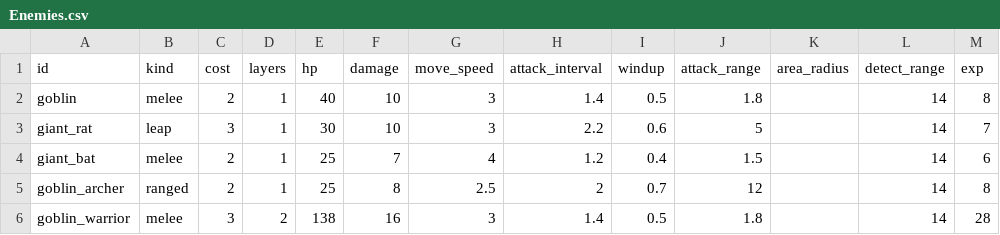
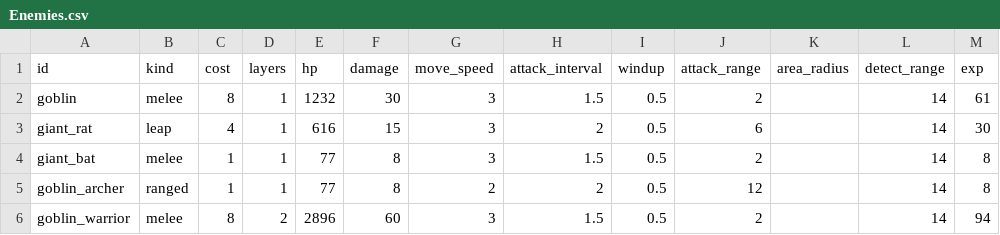
Before and after one commit to Hanibuchi/tps-dungeon, a CSV file: Assets/_Project/Settings/Tables/Enemies.csv, drawn as a sheet; only a part is shown; the diff covers the shown part only.

Commit message:
スプレッドシート「バランス」の値をゲームへ写した
- 最大 HP: 100 ＋ 10 × (L−1)（GrowthCurve.Default・CharacterGrowthProfile の既定値・PlayerGrowth・CompanionGrowth_Template）
- 必要経験値: need(L) ＝ 100 × 8^((L−1)/10) を有効数字 2 桁で四捨五入（1 層 10 レベルで 8 倍）。Lv82 あたりから int に収まらないので RequiredExp は int.MaxValue で頭打ち、累計は 64bit で足す
- ソウル: 累計経験値 ÷ 10 を有効数字 2 桁で丸める（10 × L⁴ をやめた）。Lv1〜100 の 100 行をシートと突き合わせて一致
- 魂の強化: cost を全 80 行シートのソウルシートから（整数に四捨五入）。経験値ボーナスは 700・3000・11000・40000、経験値増加の value（倍率 − 1）は 1・3・7・15
- Enemies.csv: 20 体の cost・hp・damage ほかを敵シートから。取り込みでプレハブへ書いた
- EnemyWeaponDrops.csv: 敵別のランク別ドロップ率を武器ドロップシートから（有効数字 4 桁）
- EnemySpawnLayers.csv: budget_per_cell を全層 8 に
- 値が変わったテストの期待値を直した（EditMode 698 件すべて通る）

```diff
--- a/Assets/_Project/Settings/Tables/Enemies.csv
+++ b/Assets/_Project/Settings/Tables/Enemies.csv
@@ -1,6 +1,6 @@
 id,kind,cost,layers,hp,damage,move_speed,attack_interval,windup,attack_range,area_radius,detect_range,exp
-goblin,melee,2,1,40,10,3,1.4,0.5,1.8,,14,8
-giant_rat,leap,3,1,30,10,3,2.2,0.6,5,,14,7
-giant_bat,melee,2,1,25,7,4,1.2,0.4,1.5,,14,6
-goblin_archer,ranged,2,1,25,8,2.5,2,0.7,12,,14,8
-goblin_warrior,melee,3,2,138,16,3,1.4,0.5,1.8,,14,28
+goblin,melee,8,1,1232,30,3,1.5,0.5,2,,14,61
+giant_rat,leap,4,1,616,15,3,2,0.5,6,,14,30
+giant_bat,melee,1,1,77,8,3,1.5,0.5,2,,14,8
+goblin_archer,ranged,1,1,77,8,2,2,0.5,12,,14,8
+goblin_warrior,melee,8,2,2896,60,3,1.5,0.5,2,,14,94
```
Also changed, not shown: 97 edited cells elsewhere in this file, Assets/_Project/Settings/Tables/EnemyWeaponDrops.csv, Assets/_Project/Settings/Tables/SoulUpgrades.csv, 39 other files.
